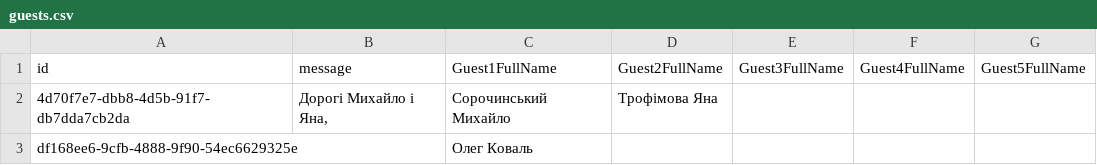
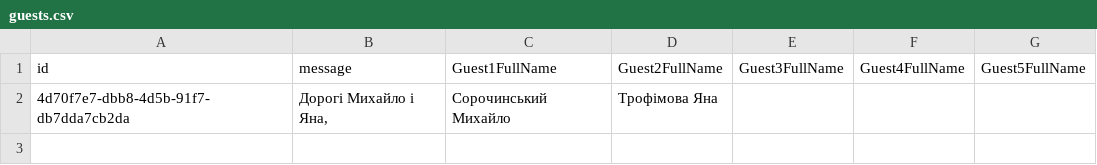
Before and after one commit to MishkaSorochinskiy/Invitation, a CSV file: guests.csv, drawn as a sheet; the diff names each change by its address in the sheet, - before the commit and + after, or states it on an @@ line.

Commit message:
Update guests.csv

```diff
--- a/guests.csv
+++ b/guests.csv
-row 3: df168ee6-9cfb-4888-9f90-54ec6629325e |  | Олег Коваль
```
